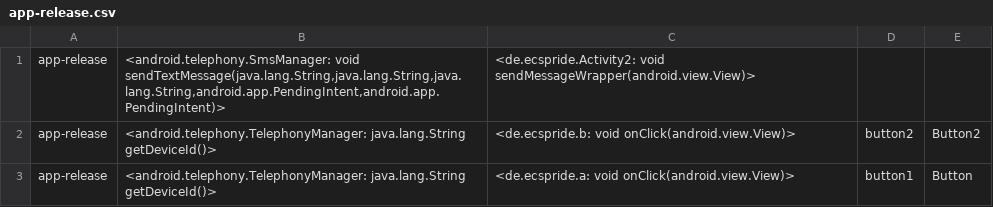
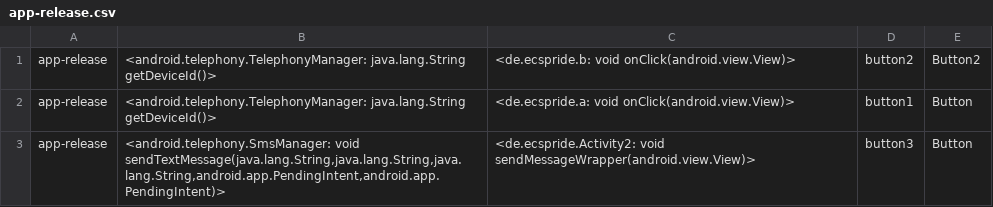
Before and after one commit to pmlab-ucd/UIDroid, a CSV file: sootOutput/app-release.csv, drawn as a sheet.

```diff
--- a/sootOutput/app-release.csv
+++ b/sootOutput/app-release.csv
@@ -1,3 +1,3 @@
-"app-release","<android.telephony.SmsManager: void sendTextMessage(java.lang.String,java.lang.String,java.lang.String,android.app.PendingIntent,android.app.PendingIntent)>","<de.ecspride.Activity2: void sendMessageWrapper(android.view.View)>",""
 "app-release","<android.telephony.TelephonyManager: java.lang.String getDeviceId()>","<de.ecspride.b: void onClick(android.view.View)>","button2","Button2"
 "app-release","<android.telephony.TelephonyManager: java.lang.String getDeviceId()>","<de.ecspride.a: void onClick(android.view.View)>","button1","Button"
+"app-release","<android.telephony.SmsManager: void sendTextMessage(java.lang.String,java.lang.String,java.lang.String,android.app.PendingIntent,android.app.PendingIntent)>","<de.ecspride.Activity2: void sendMessageWrapper(android.view.View)>","button3","Button"
```
Also changed, not shown: sootOutput/app-debug.csv, 14 other files.
